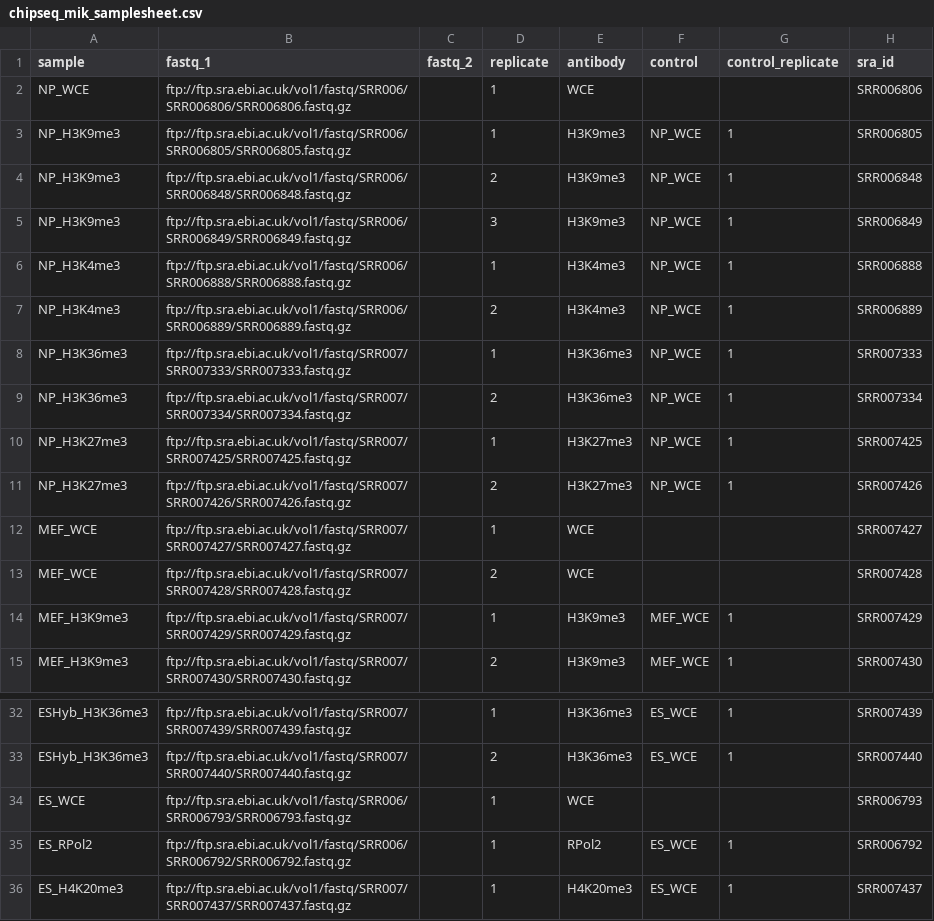
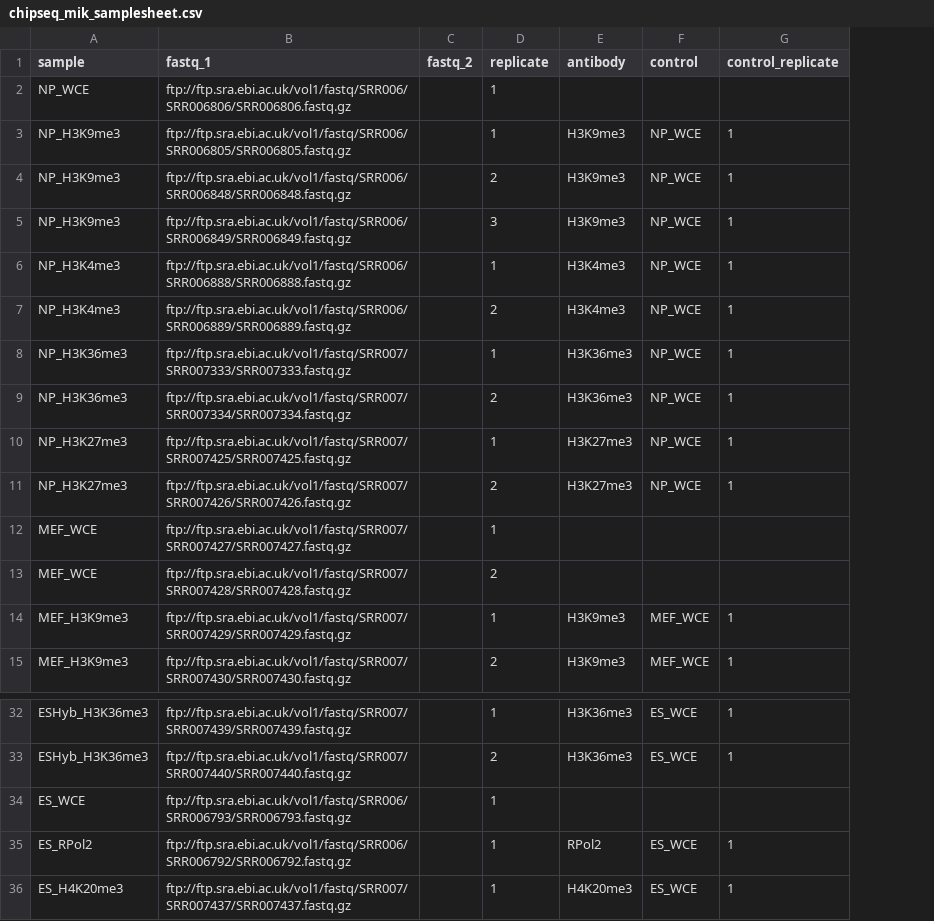
Before and after one commit to Applied-Genomics-UTD/docs, a CSV file: src/content/docs/course/chip-seq/chipseq_mik_samplesheet.csv, drawn as a sheet; only a part is shown, gaps mark what is left out; the diff names each change by its address in the sheet, - before the commit and + after, or states it on an @@ line.

Commit message:
fix samplesheet

```diff
--- a/src/content/docs/course/chip-seq/chipseq_mik_samplesheet.csv
+++ b/src/content/docs/course/chip-seq/chipseq_mik_samplesheet.csv
-column H (sra_id), rows 2-15: SRR006806 | SRR006805 | SRR006848 | SRR006849 | SRR006888 | SRR006889 | SRR007333 | SRR007334 | SRR007425 | SRR007426 | SRR007427 | SRR007428 | SRR007429 | SRR007430; rows 32-36: SRR007439 | SRR007440 | SRR006793 | SRR006792 | SRR007437
-E2 (antibody): WCE
+E2 (antibody): (empty)
-E12:E13 (antibody): WCE
+E12:E13 (antibody): (empty)
-E34 (antibody): WCE
+E34 (antibody): (empty)
```
Also changed, not shown: 1 other file.
